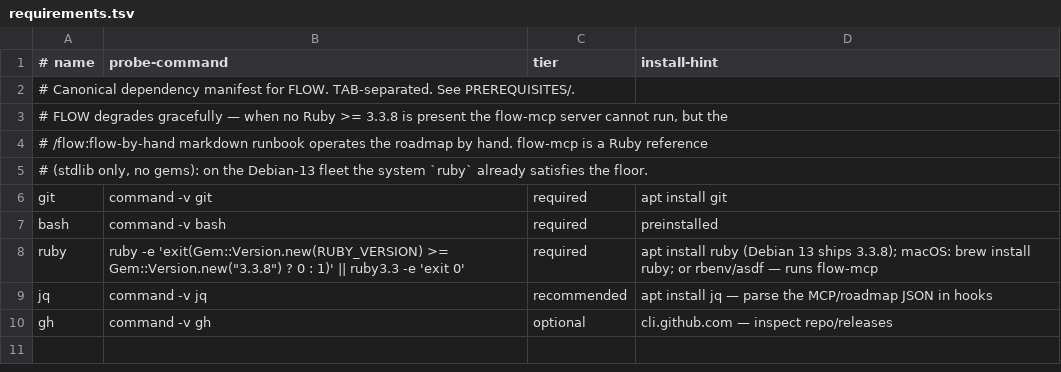
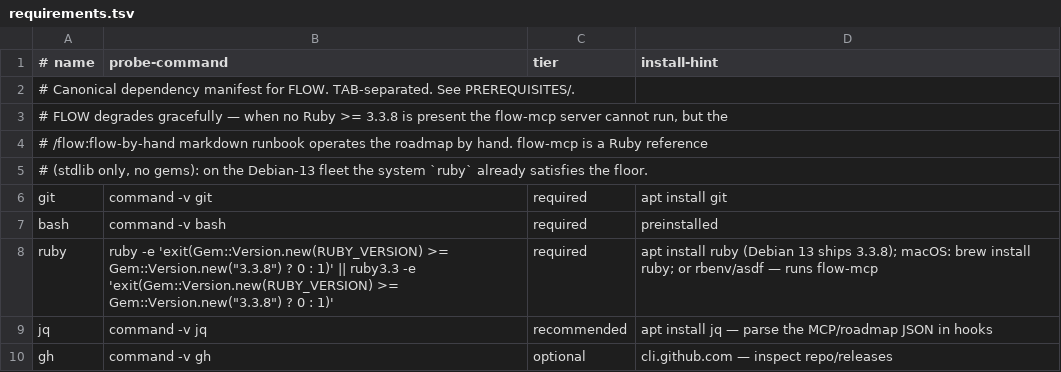
Before and after one commit to agentic-underground/idea-to-production, a TSV file: plugins/flow/skills/check/requirements.tsv, drawn as a sheet.

```diff
--- a/plugins/flow/skills/check/requirements.tsv
+++ b/plugins/flow/skills/check/requirements.tsv
@@ -7,3 +7,3 @@ git	command -v git	required	apt install git
 bash	command -v bash	required	preinstalled
-ruby	ruby -e 'exit(Gem::Version.new(RUBY_VERSION) >= Gem::Version.new("3.3.8") ? 0 : 1)' || ruby3.3 -e 'exit 0'	required	apt install ruby (Debian 13 ships 3.3.8); macOS: brew install ruby; or rbenv/asdf — runs flow-mcp
+ruby	ruby -e 'exit(Gem::Version.new(RUBY_VERSION) >= Gem::Version.new("3.3.8") ? 0 : 1)' || ruby3.3 -e 'exit(Gem::Version.new(RUBY_VERSION) >= Gem::Version.new("3.3.8") ? 0 : 1)'	required	apt install ruby (Debian 13 ships 3.3.8); macOS: brew install ruby; or rbenv/asdf — runs flow-mcp
 jq	command -v jq	recommended	apt install jq — parse the MCP/roadmap JSON in hooks
```
Also changed, not shown: 3 other files.
